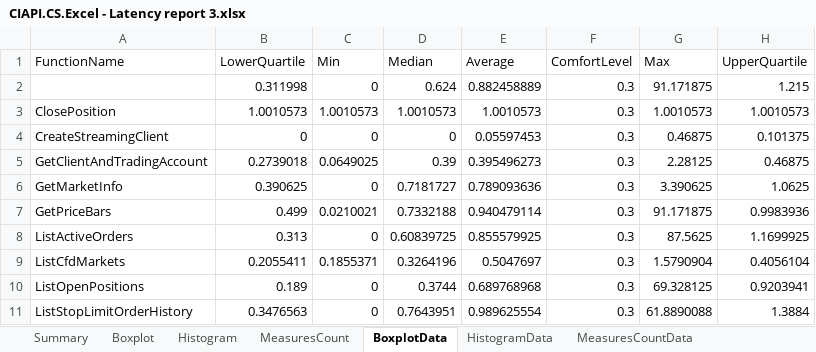
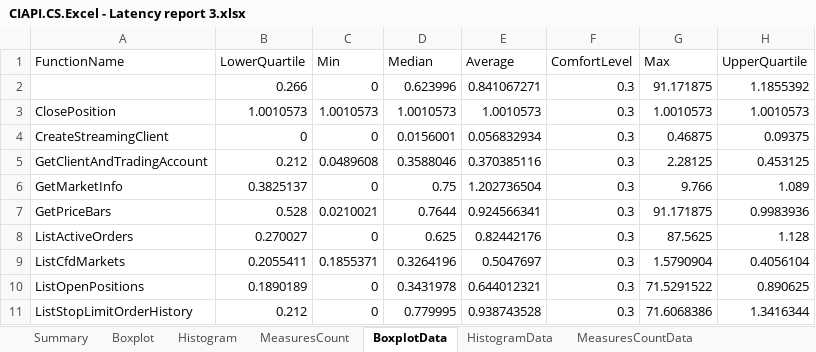
Before and after one commit to fandrei/AppMetrics, an Excel workbook: Reports/CIAPI.CS.Excel - Latency report 3.xlsx, sheet BoxplotData, drawn as a sheet; only a part is shown; values as stored, in another font and other column widths than the file's, no borders; removed rows and columns are numbered as before the commit, all else as after; the diff covers the shown part only; the diff names each change by its address in the sheet, - before the commit and + after, or states it on an @@ line.

```diff
--- a/Reports/CIAPI.CS.Excel - Latency report 3.xlsx (sheet BoxplotData)
+++ b/Reports/CIAPI.CS.Excel - Latency report 3.xlsx (sheet BoxplotData)
-row 2:  | 0.311998 | 0 | 0.624 | 0.882458889 | 0.3 | 91.171875 | 1.215
+row 2:  | 0.266 | 0 | 0.623996 | 0.841067271 | 0.3 | 91.171875 | 1.1855392
-D4 (Median): 0
+D4 (Median): 0.0156001
-E4 (Average): 0.05597453
+E4 (Average): 0.056832934
-H4 (UpperQuartile): 0.101375
+H4 (UpperQuartile): 0.09375
-B5 (LowerQuartile): 0.2739018
+B5 (LowerQuartile): 0.212
-C5 (Min): 0.0649025
+C5 (Min): 0.0489608
-D5 (Median): 0.39
+D5 (Median): 0.3588046
-E5 (Average): 0.395496273
+E5 (Average): 0.370385116
-H5 (UpperQuartile): 0.46875
+H5 (UpperQuartile): 0.453125
-B6 (LowerQuartile): 0.390625
+B6 (LowerQuartile): 0.3825137
-D6 (Median): 0.7181727
+D6 (Median): 0.75
-E6 (Average): 0.789093636
+E6 (Average): 1.202736504
-G6 (Max): 3.390625
+G6 (Max): 9.766
-H6 (UpperQuartile): 1.0625
+H6 (UpperQuartile): 1.089
-B7 (LowerQuartile): 0.499
+B7 (LowerQuartile): 0.528
-D7 (Median): 0.7332188
+D7 (Median): 0.7644
-E7 (Average): 0.940479114
+E7 (Average): 0.924566341
-B8 (LowerQuartile): 0.313
+B8 (LowerQuartile): 0.270027
-D8 (Median): 0.60839725
+D8 (Median): 0.625
-E8 (Average): 0.855579925
+E8 (Average): 0.82442176
-H8 (UpperQuartile): 1.1699925
+H8 (UpperQuartile): 1.128
-B10 (LowerQuartile): 0.189
+B10 (LowerQuartile): 0.1890189
-D10 (Median): 0.3744
+D10 (Median): 0.3431978
-E10 (Average): 0.689768968
+E10 (Average): 0.644012321
-G10 (Max): 69.328125
+G10 (Max): 71.5291522
-H10 (UpperQuartile): 0.9203941
+H10 (UpperQuartile): 0.890625
-B11 (LowerQuartile): 0.3476563
+B11 (LowerQuartile): 0.212
-D11 (Median): 0.7643951
+D11 (Median): 0.779995
-E11 (Average): 0.989625554
+E11 (Average): 0.938743528
-G11 (Max): 61.8890088
+G11 (Max): 71.6068386
-H11 (UpperQuartile): 1.3884
+H11 (UpperQuartile): 1.3416344
```
Also changed, not shown: 29 edited cells elsewhere in this sheet, sheet HistogramData, sheet MeasuresCountData, sheet Summary, sheet Histogram, sheet Boxplot, charts or pictures, 3 other files.
